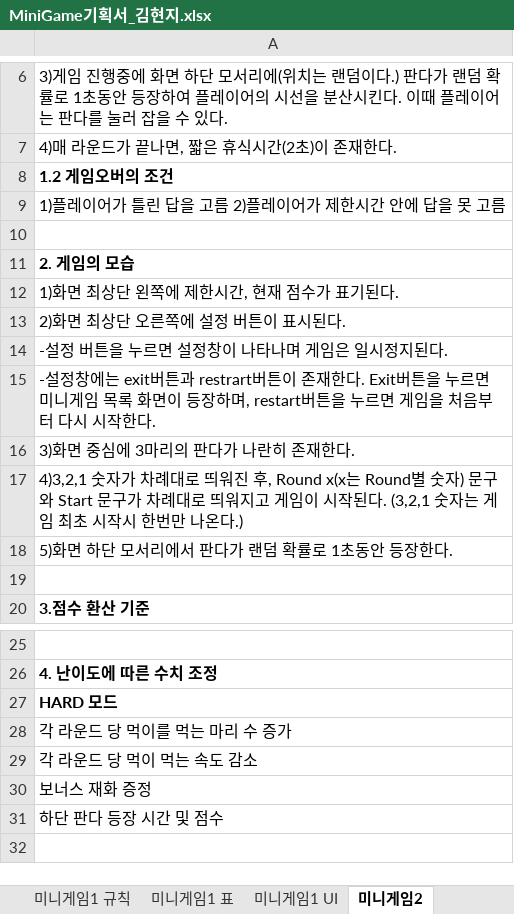
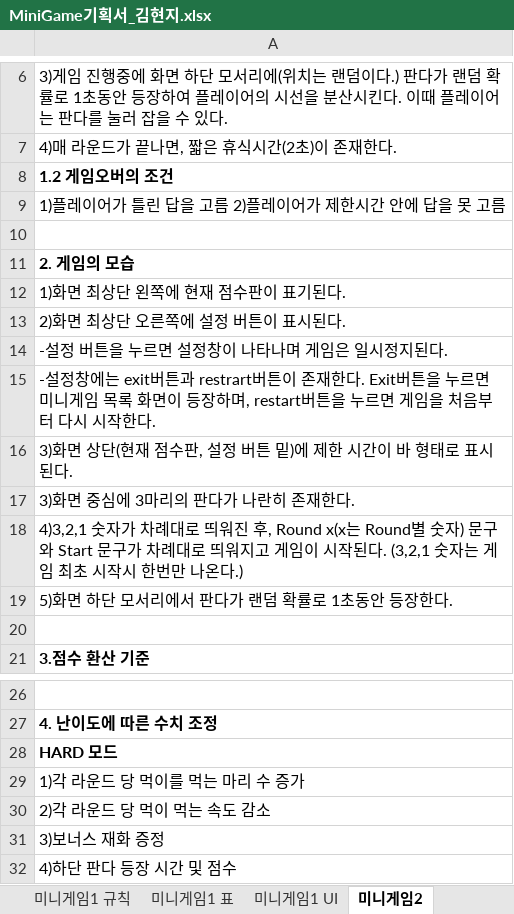
Before and after one commit to LewisCho7/PlumMiniGame, an Excel workbook: Design/MiniGame기획서_김현지.xlsx, sheet 미니게임2, drawn as a sheet; only a part is shown, gaps mark what is left out; values as stored, in another font and other column widths than the file's, no borders; addresses are those after the commit; the diff names each change by its address in the sheet, - before the commit and + after, or states it on an @@ line.

Commit message:
미니게임2 수정

```diff
--- a/Design/MiniGame기획서_김현지.xlsx (sheet 미니게임2)
+++ b/Design/MiniGame기획서_김현지.xlsx (sheet 미니게임2)
-A12: 1)화면 최상단 왼쪽에 제한시간, 현재 점수가 표기된다.
+A12: 1)화면 최상단 왼쪽에 현재 점수판이 표기된다.
+row 16: 3)화면 상단(현재 점수판, 설정 버튼 밑)에 제한 시간이 바 형태로 표시된다.
-A29: 각 라운드 당 먹이를 먹는 마리 수 증가
+A29: 1)각 라운드 당 먹이를 먹는 마리 수 증가
-A30: 각 라운드 당 먹이 먹는 속도 감소
+A30: 2)각 라운드 당 먹이 먹는 속도 감소
-A31: 보너스 재화 증정
+A31: 3)보너스 재화 증정
-A32: 하단 판다 등장 시간 및 점수
+A32: 4)하단 판다 등장 시간 및 점수
```
Also changed, not shown: sheet 미니게임2 규칙, sheet 미니게임2 UI, sheet 미니게임2 표.
